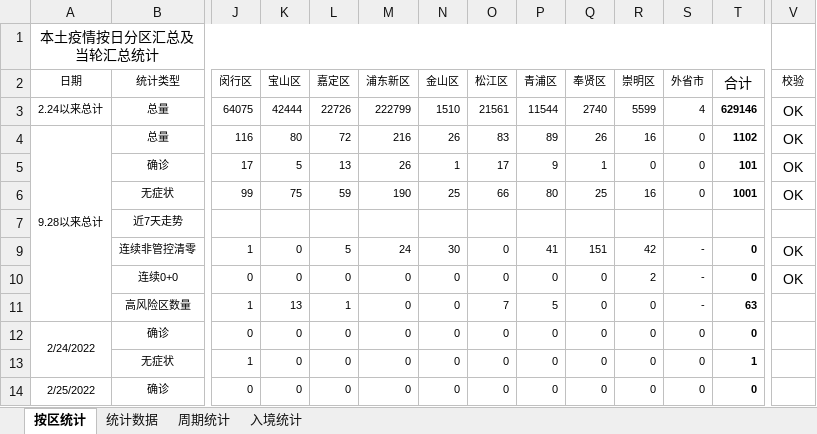
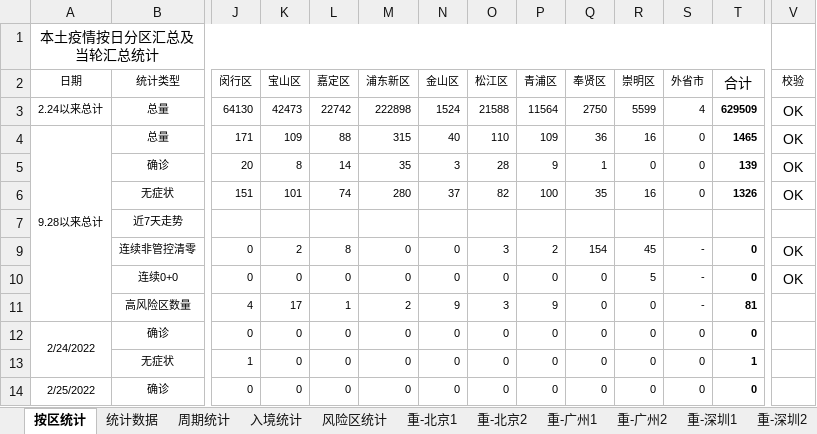
Before and after one commit to KylinHuang7/covid19, an Excel workbook: 2022春上海新冠病例统计.xlsx, sheet 按区统计, drawn as a sheet; only a part is shown, gaps mark what is left out; values as stored, in another font and other column widths than the file's, no borders; conditional formats not drawn; removed rows and columns are numbered as before the commit, all else as after; rows hold the shown columns only; the diff covers the shown part only; the diff names each change by its address in the sheet, - before the commit and + after, or states it on an @@ line.

```diff
--- a/2022春上海新冠病例统计.xlsx (sheet 按区统计)
+++ b/2022春上海新冠病例统计.xlsx (sheet 按区统计)
+sheet tab: 风险区统计
+sheet tab: 重-北京1
+sheet tab: 重-北京2
+sheet tab: 重-广州1
+sheet tab: 重-广州2
+sheet tab: 重-深圳1
+sheet tab: 重-深圳2
-row 3: 2.24以来总计 | 总量 | 64075 | 42444 | 22726 | 222799 | 1510 | 21561 | 11544 | 2740 | 5599 | 4 | 629146 | OK
-row 4: 9.28以来总计 | 总量 | 116 | 80 | 72 | 216 | 26 | 83 | 89 | 26 | 16 | 0 | 1102 | OK
-row 5:  | 确诊 | 17 | 5 | 13 | 26 | 1 | 17 | 9 | 1 | 0 | 0 | 101 | OK
-row 6:  | 无症状 | 99 | 75 | 59 | 190 | 25 | 66 | 80 | 25 | 16 | 0 | 1001 | OK
+row 3: 2.24以来总计 | 总量 | 64130 | 42473 | 22742 | 222898 | 1524 | 21588 | 11564 | 2750 | 5599 | 4 | 629509 | OK
+row 4: 9.28以来总计 | 总量 | 171 | 109 | 88 | 315 | 40 | 110 | 109 | 36 | 16 | 0 | 1465 | OK
+row 5:  | 确诊 | 20 | 8 | 14 | 35 | 3 | 28 | 9 | 1 | 0 | 0 | 139 | OK
+row 6:  | 无症状 | 151 | 101 | 74 | 280 | 37 | 82 | 100 | 35 | 16 | 0 | 1326 | OK
-row 9:  | 连续非管控清零 | 1 | 0 | 5 | 24 | 30 | 0 | 41 | 151 | 42 | - | 0 | OK
+row 9:  | 连续非管控清零 | 0 | 2 | 8 | 0 | 0 | 3 | 2 | 154 | 45 | - | 0 | OK
-R10 (崇明区): 2
+R10 (崇明区): 5
-row 11:  | 高风险区数量 | 1 | 13 | 1 | 0 | 0 | 7 | 5 | 0 | 0 | - | 63
+row 11:  | 高风险区数量 | 4 | 17 | 1 | 2 | 9 | 3 | 9 | 0 | 0 | - | 81
```
Also changed, not shown: 24 added rows elsewhere in this sheet, sheet 周期统计, sheet 统计数据, sheet 入境统计, other sheet tabs, hidden cells, 2 other files.
